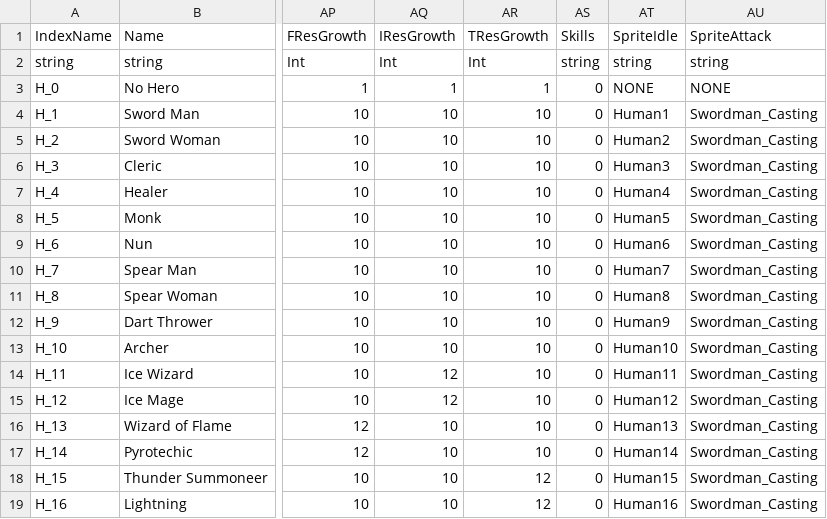
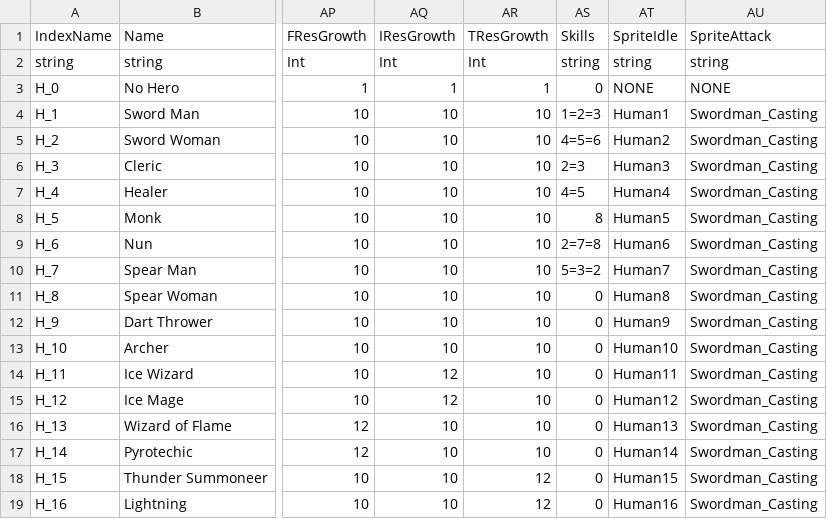
Before and after one commit to antonyip/MinorFantasy, a CSV file: GameDatabase/HeroesData.csv, drawn as a sheet; only a part is shown, gaps mark what is left out; the diff names each change by its address in the sheet, - before the commit and + after, or states it on an @@ line.

```diff
--- a/GameDatabase/HeroesData.csv
+++ b/GameDatabase/HeroesData.csv
-AS4 (Skills): 0
+AS4 (Skills): 1=2=3
-AS5 (Skills): 0
+AS5 (Skills): 4=5=6
-AS6 (Skills): 0
+AS6 (Skills): 2=3
-AS7 (Skills): 0
+AS7 (Skills): 4=5
-AS8 (Skills): 0
+AS8 (Skills): 8
-AS9 (Skills): 0
+AS9 (Skills): 2=7=8
-AS10 (Skills): 0
+AS10 (Skills): 5=3=2
```
Also changed, not shown: 17 other files.
